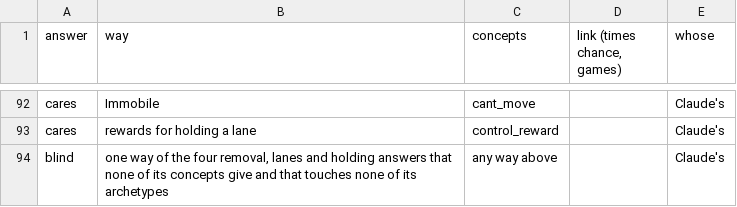
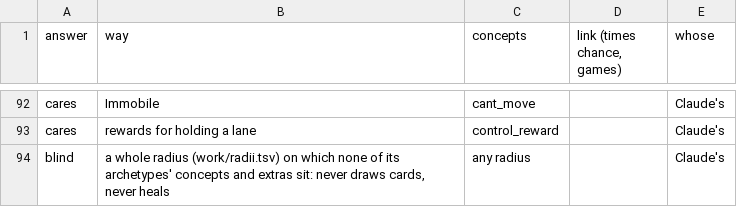
Before and after one commit to npgeorgiou/three-bases, a TSV file: factions/wheel/work/answer_concepts.tsv, drawn as a sheet; only a part is shown, gaps mark what is left out.

```diff
--- a/factions/wheel/work/answer_concepts.tsv
+++ b/factions/wheel/work/answer_concepts.tsv
@@ -93,2 +93,2 @@ cares	Immobile	cant_move		Claude's
 cares	rewards for holding a lane	control_reward		Claude's
-blind	one way of the four removal, lanes and holding answers that none of its concepts give and that touches none of its archetypes	any way above		Claude's
+blind	a whole radius (work/radii.tsv) on which none of its archetypes' concepts and extras sit: never draws cards, never heals	any radius		Claude's
```
Also changed, not shown: 4 other files.
